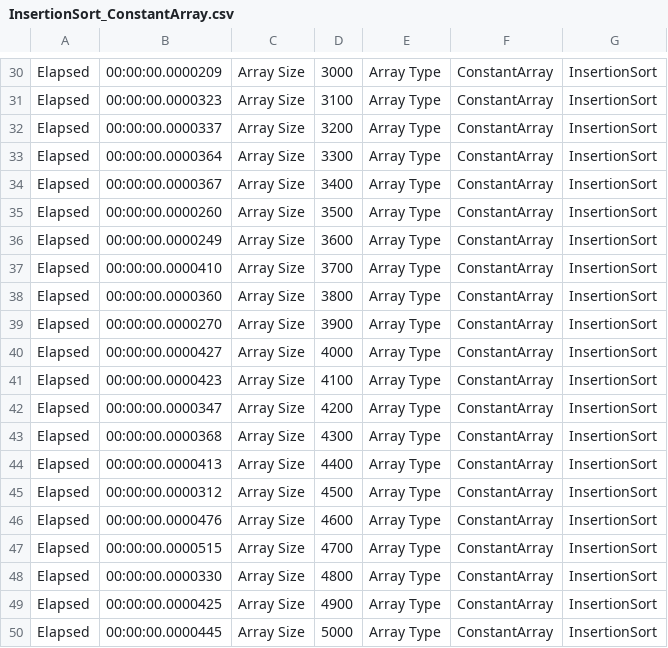
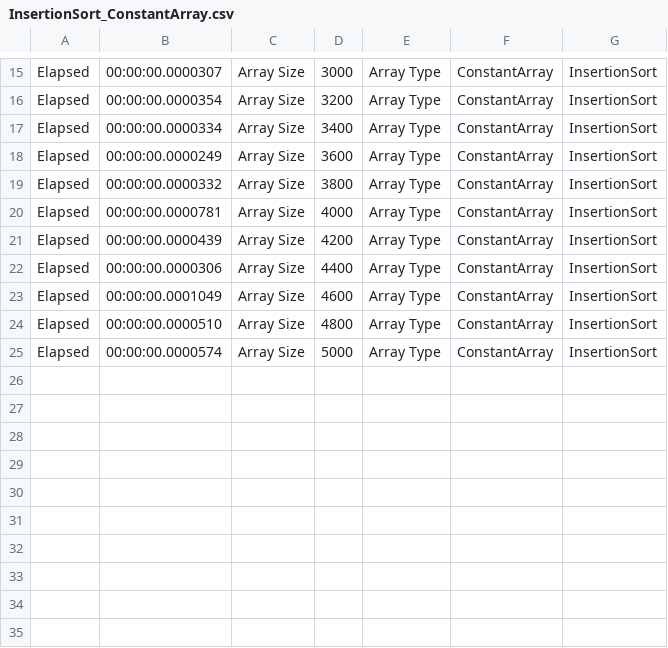
Before and after one commit to kolosovpetro/Sort-Algorithms, a CSV file: SortAlgorithms.Benchmarks/Benchmarks/InsertionSort/InsertionSort_ConstantArray.csv, drawn as a sheet; only a part is shown, gaps mark what is left out; removed rows and columns are numbered as before the commit, all else as after; the diff covers the shown part only; the diff names each change by its address in the sheet, - before the commit and + after, or states it on an @@ line.

```diff
--- a/SortAlgorithms.Benchmarks/Benchmarks/InsertionSort/InsertionSort_ConstantArray.csv
+++ b/SortAlgorithms.Benchmarks/Benchmarks/InsertionSort/InsertionSort_ConstantArray.csv
-B15: 00:00:00.0000209
+B15: 00:00:00.0000307
-row 31: Elapsed | 00:00:00.0000323 | Array Size | 3100 | Array Type | ConstantArray | InsertionSort
-B16: 00:00:00.0000337
+B16: 00:00:00.0000354
-row 33: Elapsed | 00:00:00.0000364 | Array Size | 3300 | Array Type | ConstantArray | InsertionSort
-B17: 00:00:00.0000367
+B17: 00:00:00.0000334
-row 35: Elapsed | 00:00:00.0000260 | Array Size | 3500 | Array Type | ConstantArray | InsertionSort
-row 37: Elapsed | 00:00:00.0000410 | Array Size | 3700 | Array Type | ConstantArray | InsertionSort
-B19: 00:00:00.0000360
+B19: 00:00:00.0000332
-row 39: Elapsed | 00:00:00.0000270 | Array Size | 3900 | Array Type | ConstantArray | InsertionSort
-B20: 00:00:00.0000427
+B20: 00:00:00.0000781
-row 41: Elapsed | 00:00:00.0000423 | Array Size | 4100 | Array Type | ConstantArray | InsertionSort
-B21: 00:00:00.0000347
+B21: 00:00:00.0000439
-row 43: Elapsed | 00:00:00.0000368 | Array Size | 4300 | Array Type | ConstantArray | InsertionSort
-B22: 00:00:00.0000413
+B22: 00:00:00.0000306
-row 45: Elapsed | 00:00:00.0000312 | Array Size | 4500 | Array Type | ConstantArray | InsertionSort
-B23: 00:00:00.0000476
+B23: 00:00:00.0001049
-row 47: Elapsed | 00:00:00.0000515 | Array Size | 4700 | Array Type | ConstantArray | InsertionSort
-B24: 00:00:00.0000330
+B24: 00:00:00.0000510
-row 49: Elapsed | 00:00:00.0000425 | Array Size | 4900 | Array Type | ConstantArray | InsertionSort
-B25: 00:00:00.0000445
+B25: 00:00:00.0000574
```
Also changed, not shown: 15 removed rows and 14 edited cells elsewhere in this file, SortAlgorithms.Benchmarks/Benchmarks/CocktailSort/CocktailSort_ConstantArray.csv, SortAlgorithms.Benchmarks/Benchmarks/CocktailSort/CocktailSort_ReversedArray.csv, 36 other files.
